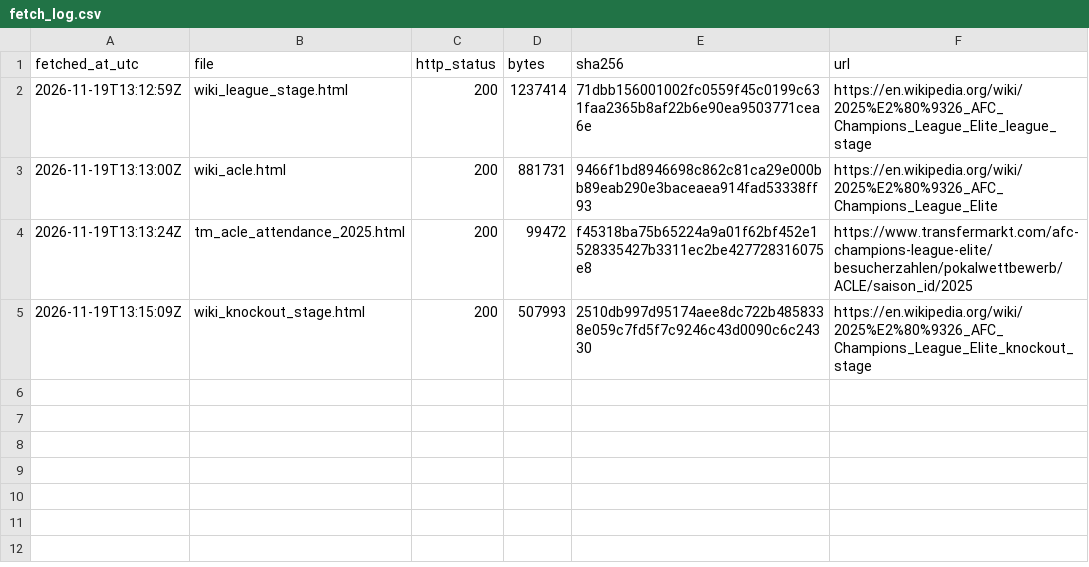
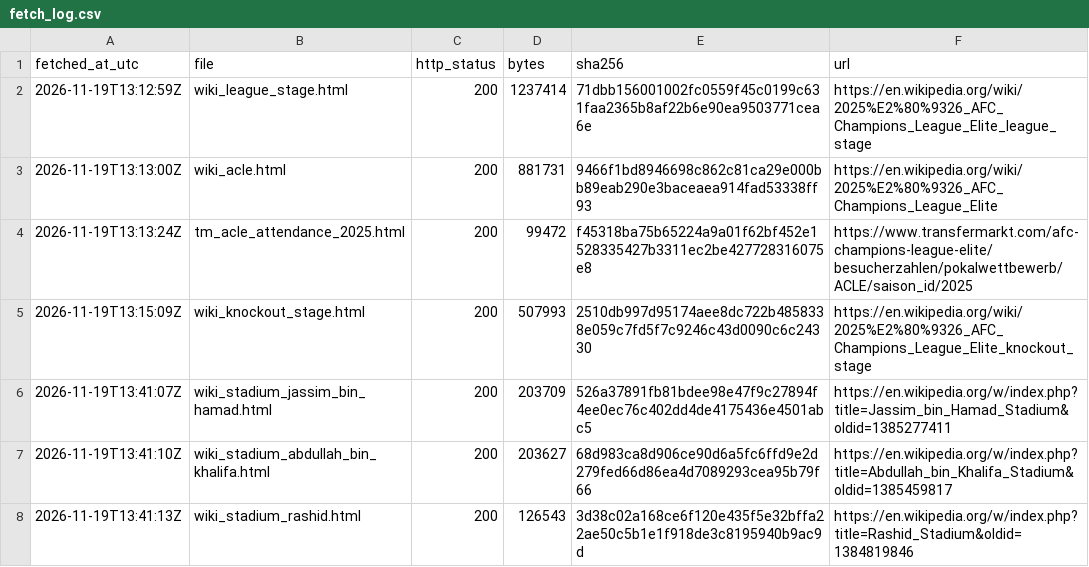
Before and after one commit to imuki2004/acl-elite-sponsor-snapshot, a CSV file: data/raw/fetch_log.csv, drawn as a sheet.

Commit message:
Updated fetch logs (with new 3 raw data sources)

```diff
--- a/data/raw/fetch_log.csv
+++ b/data/raw/fetch_log.csv
@@ -5 +5,4 @@ fetched_at_utc,file,http_status,bytes,sha256,url
 2026-11-19T13:15:09Z,wiki_knockout_stage.html,200,507993,2510db997d95174aee8dc722b4858338e059c7fd5f7c9246c43d0090c6c24330,"https://en.wikipedia.org/wiki/2025%E2%80%9326_AFC_Champions_League_Elite_knockout_stage"
+2026-11-19T13:41:07Z,wiki_stadium_jassim_bin_hamad.html,200,203709,526a37891fb81bdee98e47f9c27894f4ee0ec76c402dd4de4175436e4501abc5,"https://en.wikipedia.org/w/index.php?title=Jassim_bin_Hamad_Stadium&oldid=1385277411"
+2026-11-19T13:41:10Z,wiki_stadium_abdullah_bin_khalifa.html,200,203627,68d983ca8d906ce90d6a5fc6ffd9e2d279fed66d86ea4d7089293cea95b79f66,"https://en.wikipedia.org/w/index.php?title=Abdullah_bin_Khalifa_Stadium&oldid=1385459817"
+2026-11-19T13:41:13Z,wiki_stadium_rashid.html,200,126543,3d38c02a168ce6f120e435f5e32bffa22ae50c5b1e1f918de3c8195940b9ac9d,"https://en.wikipedia.org/w/index.php?title=Rashid_Stadium&oldid=1384819846"
```
